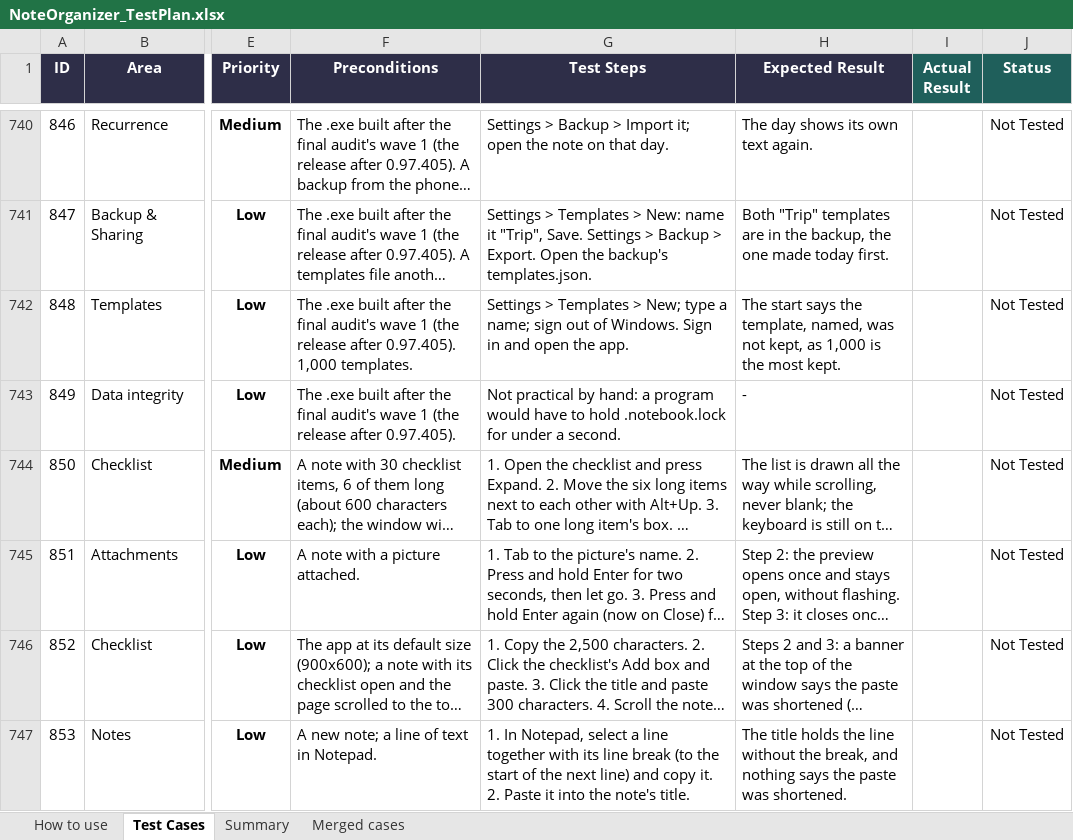
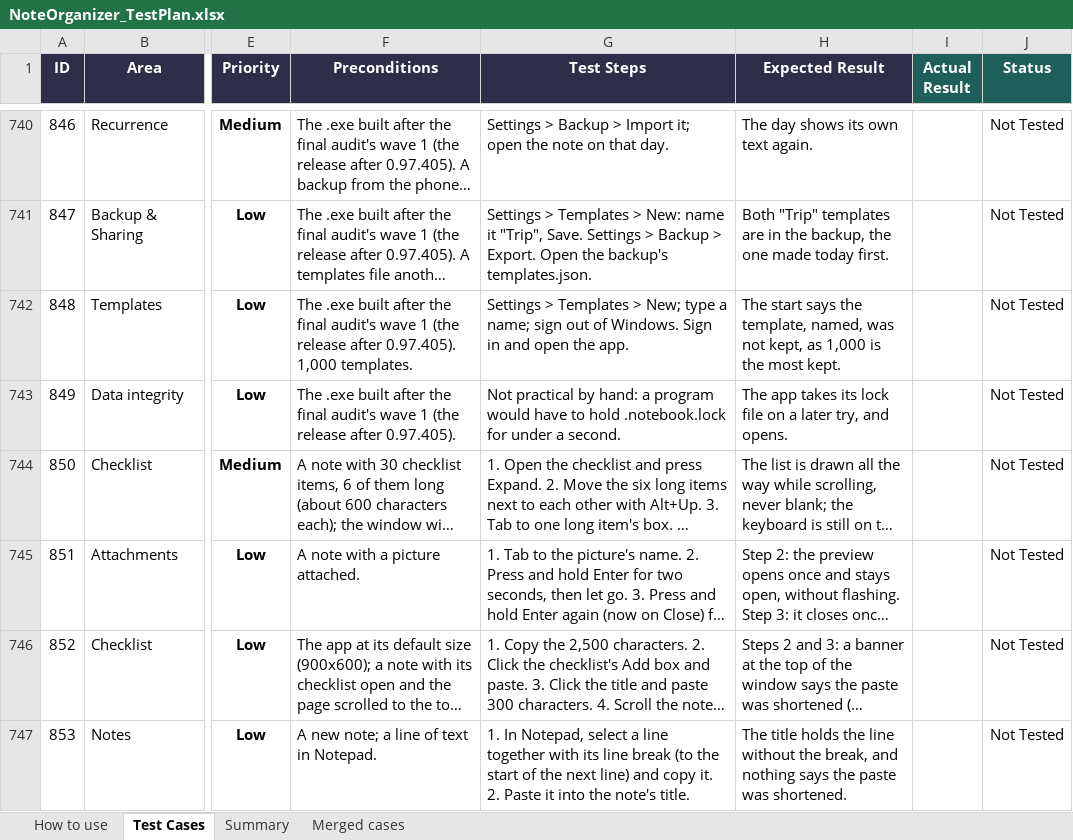
Before and after one commit to AlexandraMoldovan95/noteOrganizer, an Excel workbook: qa/NoteOrganizer_TestPlan.xlsx, sheet Test Cases, drawn as a sheet; only a part is shown, gaps mark what is left out; long unchanged cells end in …; values as stored, in another font and other column widths than the file's, no borders; conditional formats not drawn; the diff covers the shown part only; the diff names each change by its address in the sheet, - before the commit and + after, or states it on an @@ line.

```diff
--- a/qa/NoteOrganizer_TestPlan.xlsx (sheet Test Cases)
+++ b/qa/NoteOrganizer_TestPlan.xlsx (sheet Test Cases)
-H743 (Expected Result): -
+H743 (Expected Result): The app takes its lock file on a later try, and opens.
```
Also changed, not shown: 13 edited cells elsewhere in this sheet, 9 other files.
